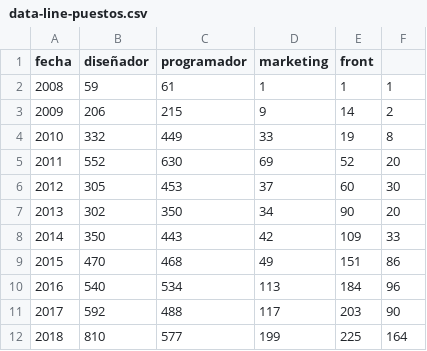
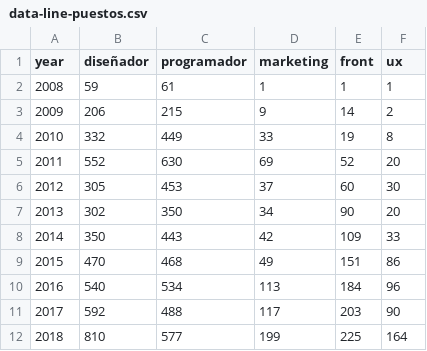
Before and after one commit to jorgeatgu/data-mestika, a CSV file: csv/data-line-puestos.csv, drawn as a sheet.

Commit message:
reorder columns datasets

```diff
--- a/csv/data-line-puestos.csv
+++ b/csv/data-line-puestos.csv
@@ -1,2 +1,2 @@
-fecha,diseñador,programador,marketing,front
+year,diseñador,programador,marketing,front,ux
 2008,59,61,1,1,1
```
Also changed, not shown: csv/data-flash-mes.csv, csv/data-ofertas-anyo.csv, 2 other files.
